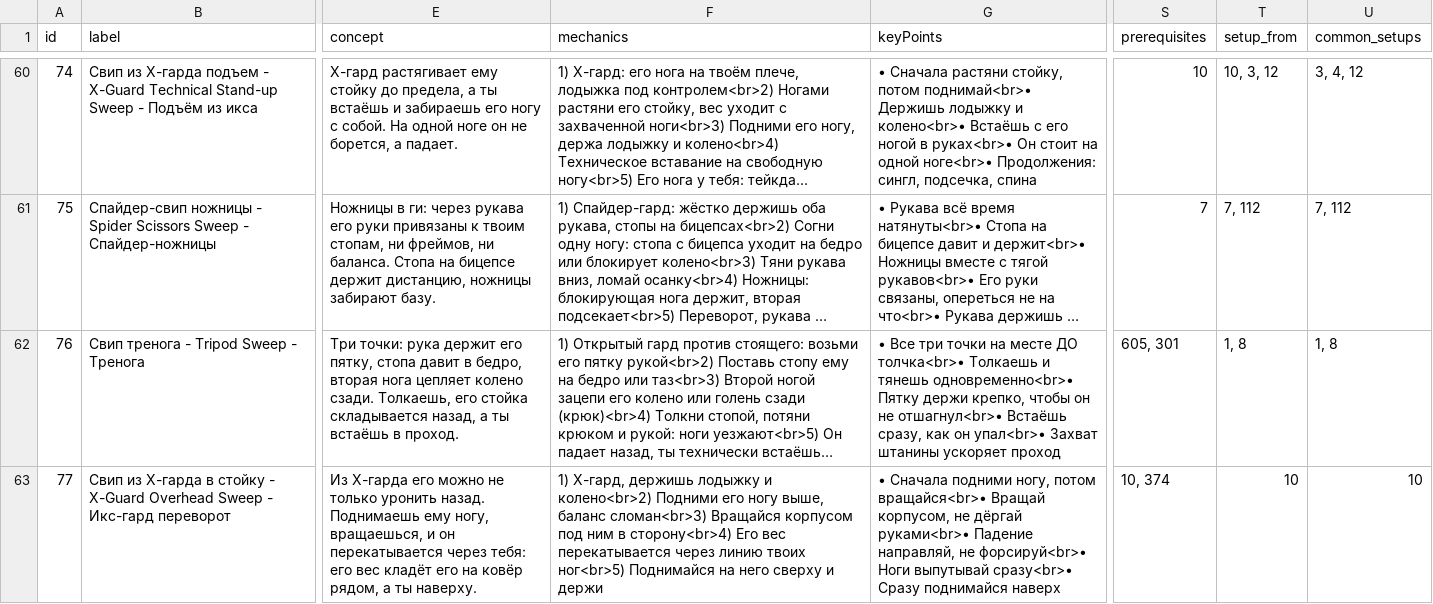
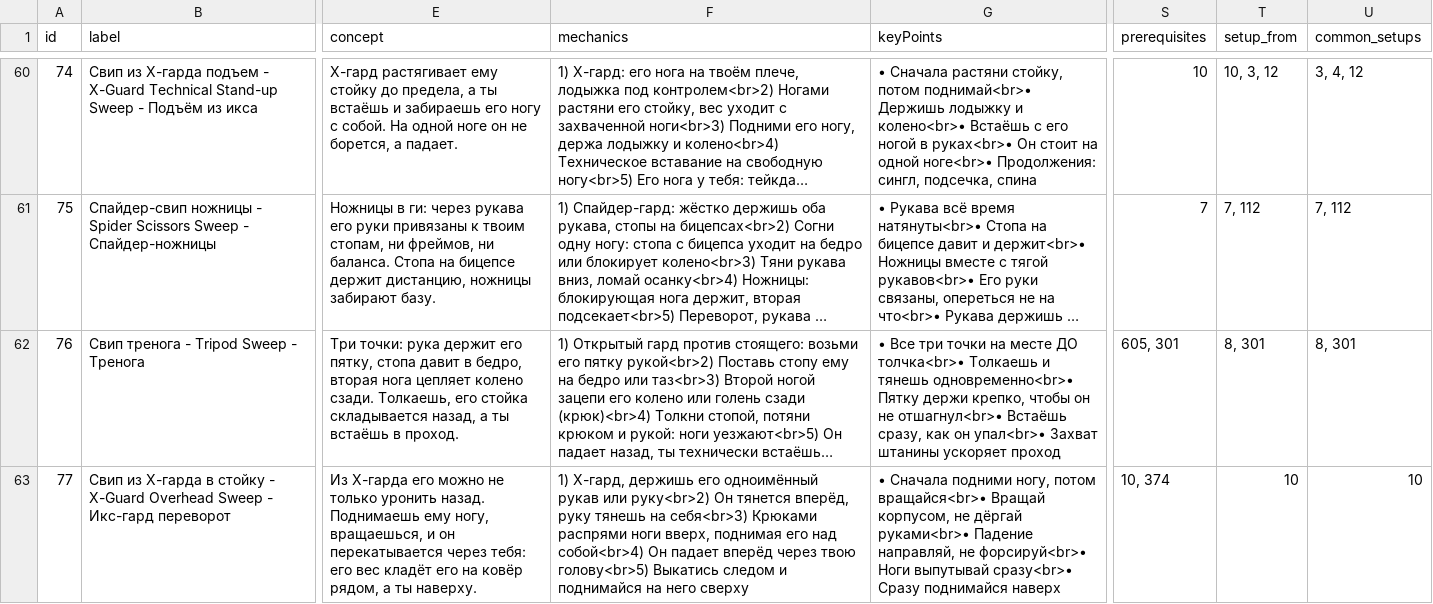
Before and after one commit to khrapovitskiyivan-lgtm/BJJ-Companion, a CSV file: data/techniques.csv, drawn as a sheet; only a part is shown, gaps mark what is left out; long unchanged cells end in …; the diff covers the shown part only; the diff names each change by its address in the sheet, - before the commit and + after, or states it on an @@ line.

```diff
--- a/data/techniques.csv
+++ b/data/techniques.csv
-T62 (setup_from): 1, 8
+T62 (setup_from): 8, 301
-U62 (common_setups): 1, 8
+U62 (common_setups): 8, 301
-F63 (mechanics): …X-гард, держишь лодыжку и колено<br>2) Подними его ногу выше, баланс сломан<br>3) Вращайся корпусом под ним в сторону<br>4) Его вес перекатывается через линию твоих ног<br>5) Поднимайся на него сверху и держи
+F63 (mechanics): …X-гард, держишь его одноимённый рукав или руку<br>2) Он тянется вперёд, руку тянешь на себя<br>3) Крюками распрями ноги вверх, поднимая его над собой<br>4) Он падает вперёд через твою голову<br>5) Выкатись следом и поднимайся на него сверху
```
Also changed, not shown: 143 edited cells elsewhere in this file, 5 other files.
